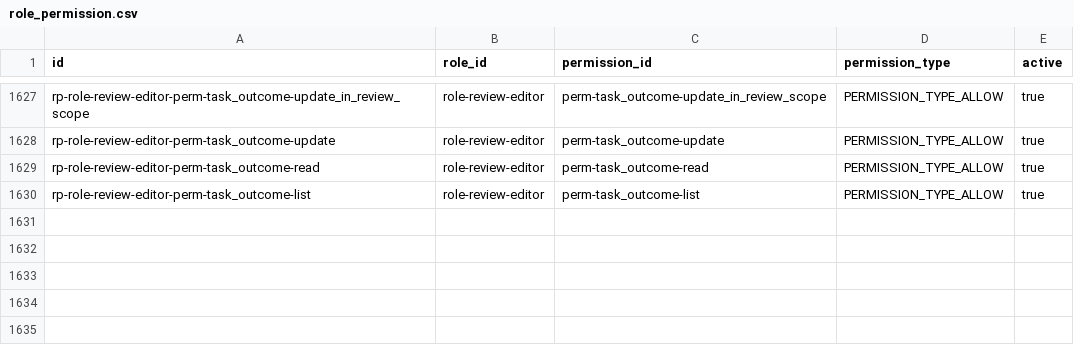
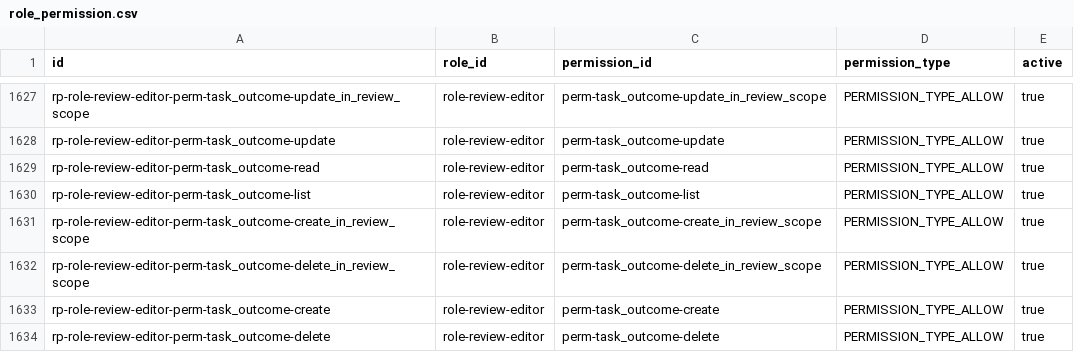
Before and after one commit to erniealice/copya, a CSV file: seeds/general/role_permission.csv, drawn as a sheet; only a part is shown, gaps mark what is left out; the diff names each change by its address in the sheet, - before the commit and + after, or states it on an @@ line.

Commit message:
20261106: Seed task_outcome:create_in_review_scope and delete_in_review_scope (Teacher login) and grant them plus task_outcome:create and delete to role-review-editor; widen the role description to fill and clear

```diff
--- a/seeds/general/role_permission.csv
+++ b/seeds/general/role_permission.csv
+row 1631: rp-role-review-editor-perm-task_outcome-create_in_review_scope | role-review-editor | perm-task_outcome-create_in_review_scope | PERMISSION_TYPE_ALLOW | true
+row 1632: rp-role-review-editor-perm-task_outcome-delete_in_review_scope | role-review-editor | perm-task_outcome-delete_in_review_scope | PERMISSION_TYPE_ALLOW | true
+row 1633: rp-role-review-editor-perm-task_outcome-create | role-review-editor | perm-task_outcome-create | PERMISSION_TYPE_ALLOW | true
+row 1634: rp-role-review-editor-perm-task_outcome-delete | role-review-editor | perm-task_outcome-delete | PERMISSION_TYPE_ALLOW | true
```
Also changed, not shown: seeds/common/role.csv, seeds/general/permission.csv.
